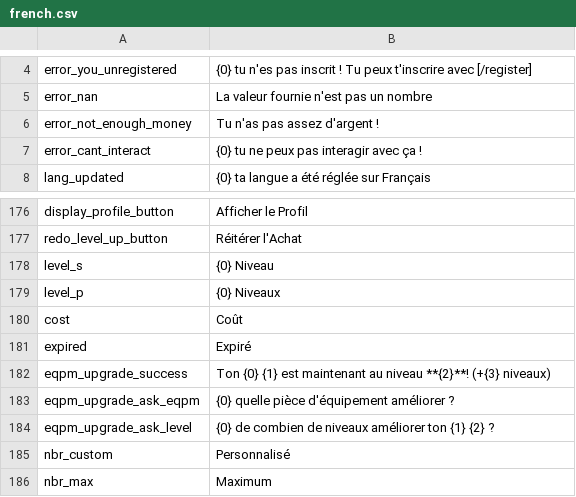
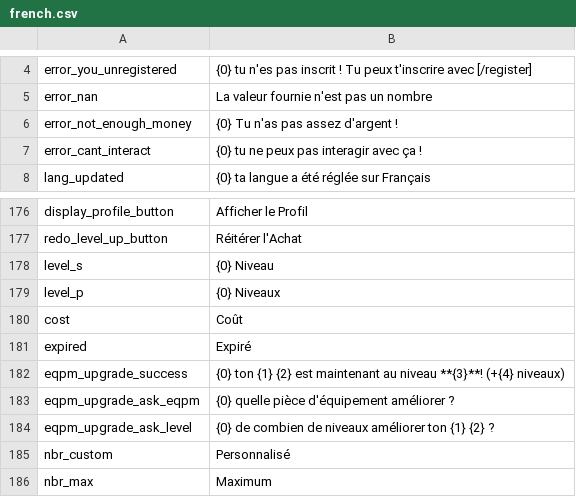
Before and after one commit to Astri2/IdleBot, a CSV file: app/src/main/resources/lang/french.csv, drawn as a sheet; only a part is shown, gaps mark what is left out.

```diff
--- a/app/src/main/resources/lang/french.csv
+++ b/app/src/main/resources/lang/french.csv
@@ -5,3 +5,3 @@ error_you_unregistered, {0} tu n'es pas inscrit ! Tu peux t'inscrire avec [/regi
 error_nan,La valeur fournie n'est pas un nombre
-error_not_enough_money,Tu n'as pas assez d'argent !
+error_not_enough_money,{0} Tu n'as pas assez d'argent !
 error_cant_interact,{0} tu ne peux pas interagir avec ça !
@@ -181,3 +181,3 @@ cost,Coût
 expired,Expiré
-eqpm_upgrade_success,Ton {0} {1} est maintenant au niveau **{2}**! (+{3} niveaux)
+eqpm_upgrade_success,{0} ton {1} {2} est maintenant au niveau **{3}**! (+{4} niveaux)
 eqpm_upgrade_ask_eqpm,{0} quelle pièce d'équipement améliorer ?
```
Also changed, not shown: app/src/main/resources/lang/english.csv, 1 other file.
